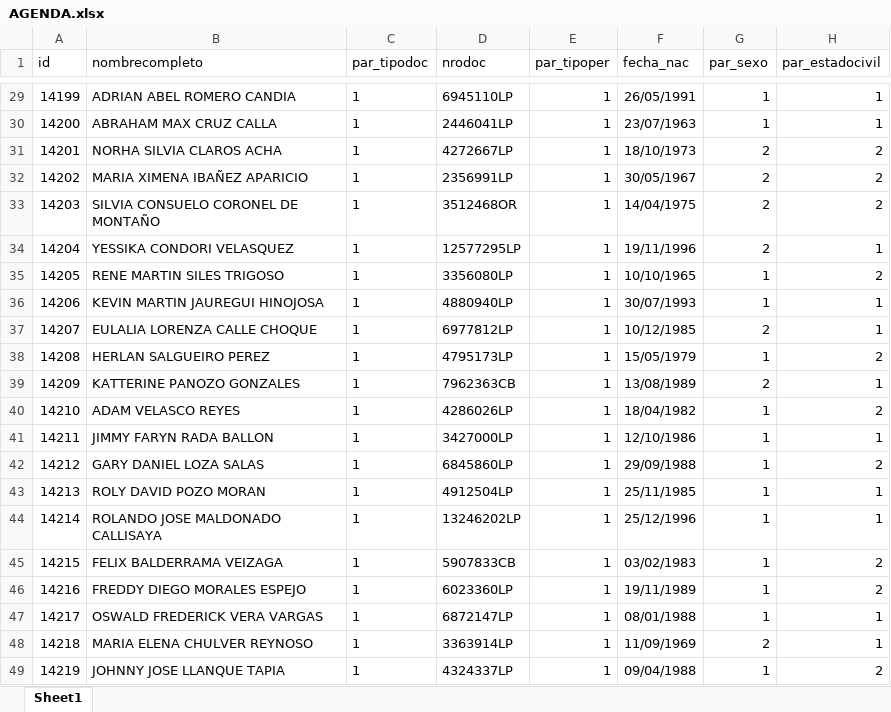
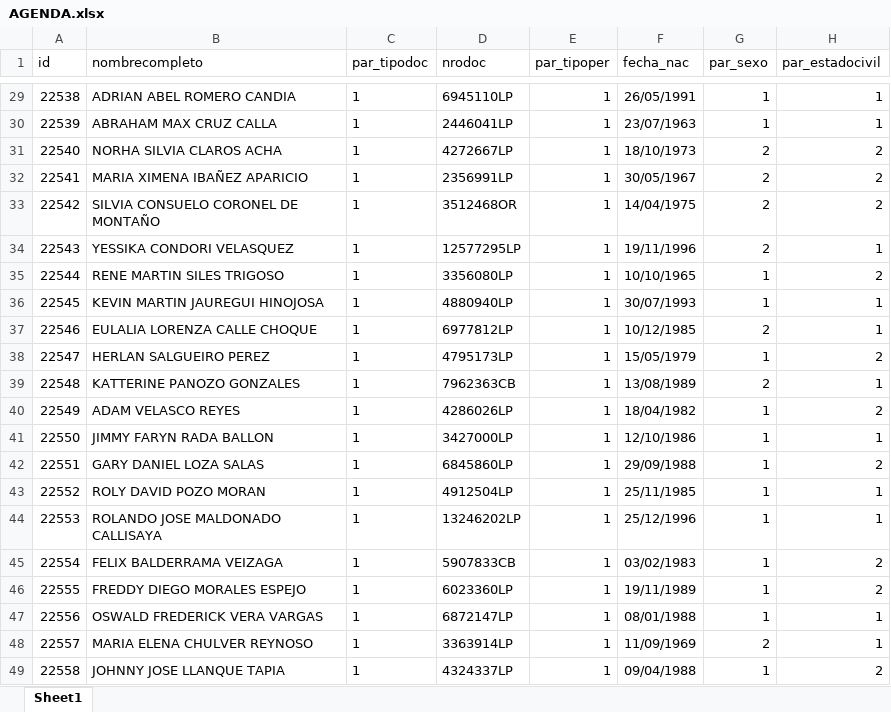
Before and after one commit to felixbvf/ETL, an Excel workbook: storage/AGENDA.xlsx, sheet Sheet1, drawn as a sheet; only a part is shown, gaps mark what is left out; values as stored, in another font and other column widths than the file's, no borders; the diff covers the shown part only; the diff names each change by its address in the sheet, - before the commit and + after, or states it on an @@ line.

```diff
--- a/storage/AGENDA.xlsx (sheet Sheet1)
+++ b/storage/AGENDA.xlsx (sheet Sheet1)
-A29 (id): 14199
+A29 (id): 22538
-A30 (id): 14200
+A30 (id): 22539
-A31 (id): 14201
+A31 (id): 22540
-A32 (id): 14202
+A32 (id): 22541
-A33 (id): 14203
+A33 (id): 22542
-A34 (id): 14204
+A34 (id): 22543
-A35 (id): 14205
+A35 (id): 22544
-A36 (id): 14206
+A36 (id): 22545
-A37 (id): 14207
+A37 (id): 22546
-A38 (id): 14208
+A38 (id): 22547
-A39 (id): 14209
+A39 (id): 22548
-A40 (id): 14210
+A40 (id): 22549
-A41 (id): 14211
+A41 (id): 22550
-A42 (id): 14212
+A42 (id): 22551
-A43 (id): 14213
+A43 (id): 22552
-A44 (id): 14214
+A44 (id): 22553
-A45 (id): 14215
+A45 (id): 22554
-A46 (id): 14216
+A46 (id): 22555
-A47 (id): 14217
+A47 (id): 22556
-A48 (id): 14218
+A48 (id): 22557
-A49 (id): 14219
+A49 (id): 22558
```
Also changed, not shown: 27 edited cells elsewhere in this sheet, 2 other files.
